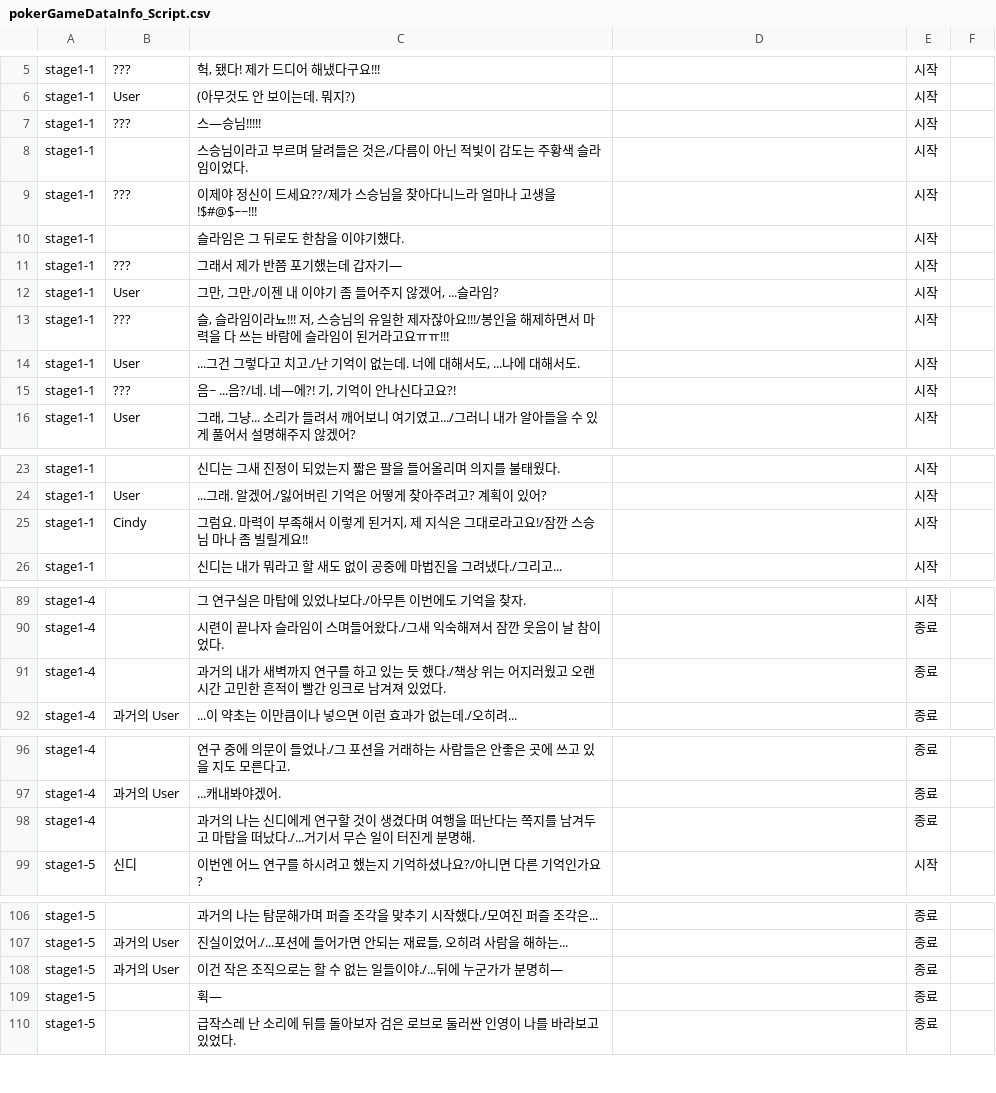
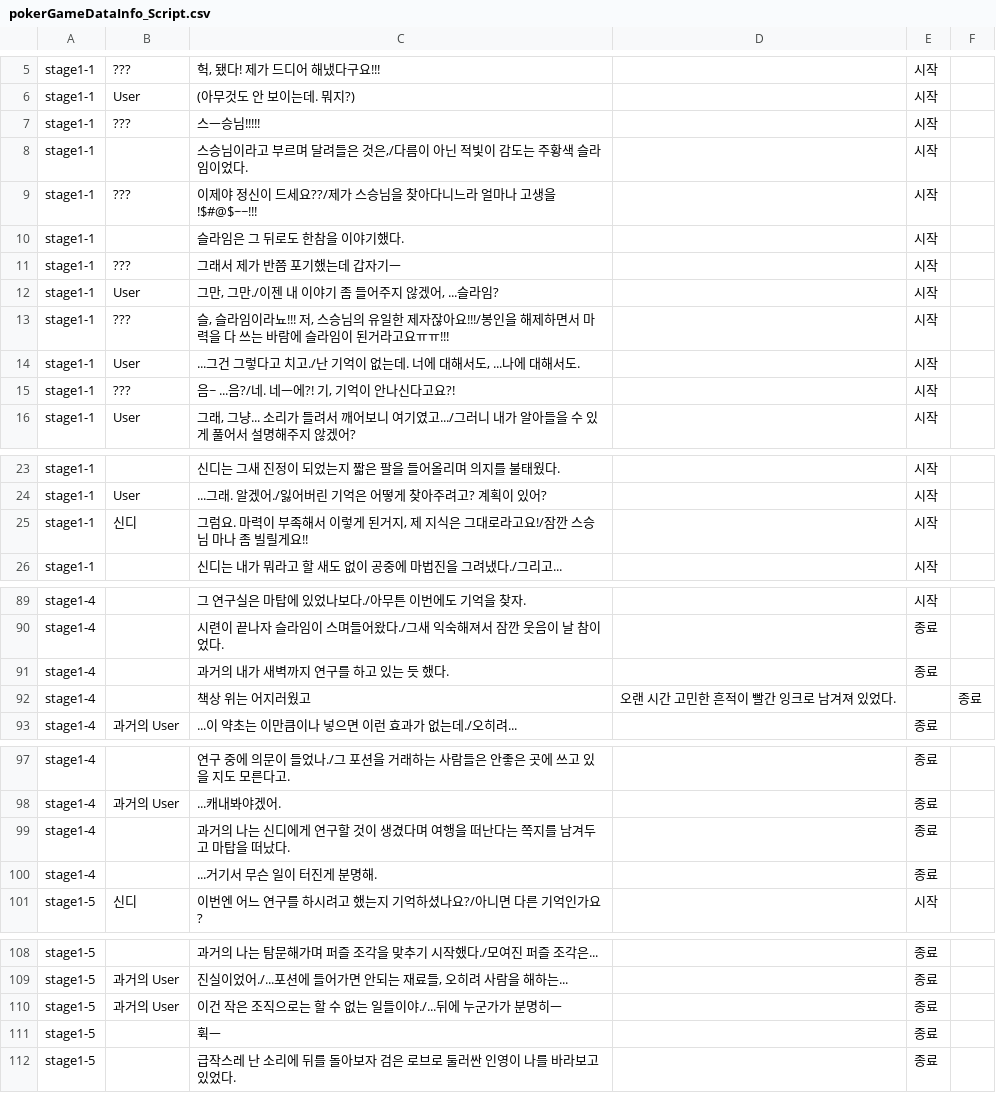
Before and after one commit to AnyeseuOh/pokerGame, a CSV file: Assets/Resources/ScriptData/pokerGameDataInfo_Script.csv, drawn as a sheet; only a part is shown, gaps mark what is left out; the diff covers the shown part only.

Commit message:
Update UI, Script

```diff
--- a/Assets/Resources/ScriptData/pokerGameDataInfo_Script.csv
+++ b/Assets/Resources/ScriptData/pokerGameDataInfo_Script.csv
@@ -6,3 +6,3 @@ stage1-1,???,"헉, 됐다! 제가 드디어 해냈다구요!!!",,시작
 stage1-1,User,(아무것도 안 보이는데. 뭐지?),,시작
-stage1-1,???,스—승님!!!!!,,시작
+stage1-1,???,스ㅡ승님!!!!!,,시작
 stage1-1, ,"스승님이라고 부르며 달려들은 것은,/다름이 아닌 적빛이 감도는 주황색 슬라임이었다.",,시작
@@ -10,3 +10,3 @@ stage1-1,???,이제야 정신이 드세요??/제가 스승님을 찾아다니느
 stage1-1, ,슬라임은 그 뒤로도 한참을 이야기했다.,,시작
-stage1-1,???,그래서 제가 반쯤 포기했는데 갑자기—,,시작
+stage1-1,???,그래서 제가 반쯤 포기했는데 갑자기ㅡ,,시작
 stage1-1,User,"그만, 그만./이젠 내 이야기 좀 들어주지 않겠어, ...슬라임?",,시작
@@ -14,3 +14,3 @@ stage1-1,???,"슬, 슬라임이라뇨!!! 저, 스승님의 유일한 제자잖
 stage1-1,User,"...그건 그렇다고 치고./난 기억이 없는데. 너에 대해서도, ...나에 대해서도.",,시작
-stage1-1,???,"음~ ...음?/네. 네—에?! 기, 기억이 안나신다고요?!",,시작
+stage1-1,???,"음~ ...음?/네. 네ㅡ에?! 기, 기억이 안나신다고요?!",,시작
 stage1-1,User,"그래, 그냥... 소리가 들려서 깨어보니 여기였고.../그러니 내가 알아들을 수 있게 풀어서 설명해주지 않겠어?",,시작
@@ -24,3 +24,3 @@ stage1-1, ,신디는 그새 진정이 되었는지 짧은 팔을 들어올리며
 stage1-1,User,...그래. 알겠어./잃어버린 기억은 어떻게 찾아주려고? 계획이 있어?,,시작
-stage1-1,Cindy,"그럼요. 마력이 부족해서 이렇게 된거지, 제 지식은 그대로라고요!/잠깐 스승님 마나 좀 빌릴게요!!",,시작
+stage1-1,신디,"그럼요. 마력이 부족해서 이렇게 된거지, 제 지식은 그대로라고요!/잠깐 스승님 마나 좀 빌릴게요!!",,시작
 stage1-1, ,신디는 내가 뭐라고 할 새도 없이 공중에 마법진을 그려냈다./그리고...,,시작
@@ -90,3 +90,4 @@ stage1-4, ,그 연구실은 마탑에 있었나보다./아무튼 이번에도
 stage1-4, ,시련이 끝나자 슬라임이 스며들어왔다./그새 익숙해져서 잠깐 웃음이 날 참이었다. ,,종료
-stage1-4, ,과거의 내가 새벽까지 연구를 하고 있는 듯 했다./책상 위는 어지러웠고 오랜 시간 고민한 흔적이 빨간 잉크로 남겨져 있었다.,,종료
+stage1-4, ,과거의 내가 새벽까지 연구를 하고 있는 듯 했다.,,종료
+stage1-4, ,책상 위는 어지러웠고, 오랜 시간 고민한 흔적이 빨간 잉크로 남겨져 있었다.,,종료
 stage1-4,과거의 User,...이 약초는 이만큼이나 넣으면 이런 효과가 없는데./오히려...,,종료
@@ -97,3 +98,4 @@ stage1-4, ,연구 중에 의문이 들었나./그 포션을 거래하는 사람
 stage1-4,과거의 User,...캐내봐야겠어.,,종료
-stage1-4, ,과거의 나는 신디에게 연구할 것이 생겼다며 여행을 떠난다는 쪽지를 남겨두고 마탑을 떠났다./...거기서 무슨 일이 터진게 분명해.,,종료
+stage1-4, ,과거의 나는 신디에게 연구할 것이 생겼다며 여행을 떠난다는 쪽지를 남겨두고 마탑을 떠났다.,,종료
+stage1-4, ,...거기서 무슨 일이 터진게 분명해.,,종료
 stage1-5,신디,이번엔 어느 연구를 하시려고 했는지 기억하셨나요?/아니면 다른 기억인가요?,,시작
@@ -107,4 +109,4 @@ stage1-5, ,과거의 나는 탐문해가며 퍼즐 조각을 맞추기 시작했
 stage1-5,과거의 User,"진실이었어./...포션에 들어가면 안되는 재료들, 오히려 사람을 해하는...",,종료
-stage1-5,과거의 User,이건 작은 조직으로는 할 수 없는 일들이야./...뒤에 누군가가 분명히—,,종료
-stage1-5,,휙—,,종료
+stage1-5,과거의 User,이건 작은 조직으로는 할 수 없는 일들이야./...뒤에 누군가가 분명히ㅡ,,종료
+stage1-5,,휙ㅡ,,종료
 stage1-5, ,급작스레 난 소리에 뒤를 돌아보자 검은 로브로 둘러싼 인영이 나를 바라보고 있었다.,,종료
```
Also changed, not shown: 2 edited cells elsewhere in this file, 8 other files.
